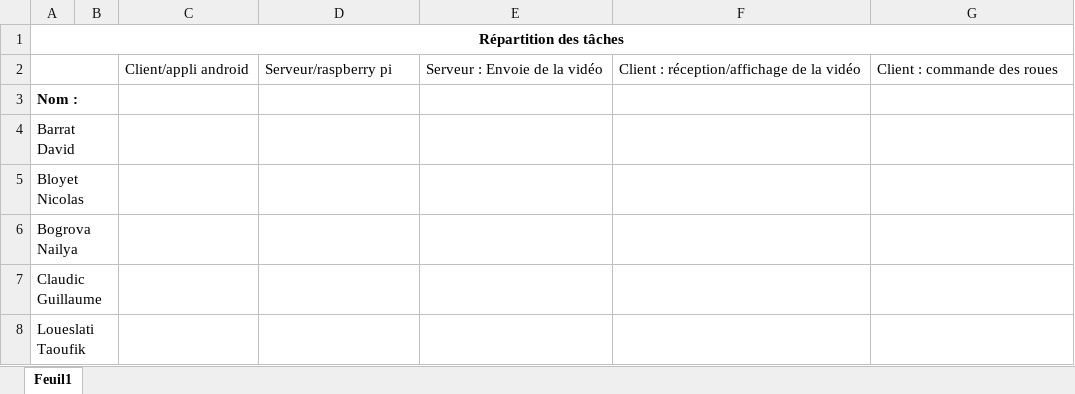
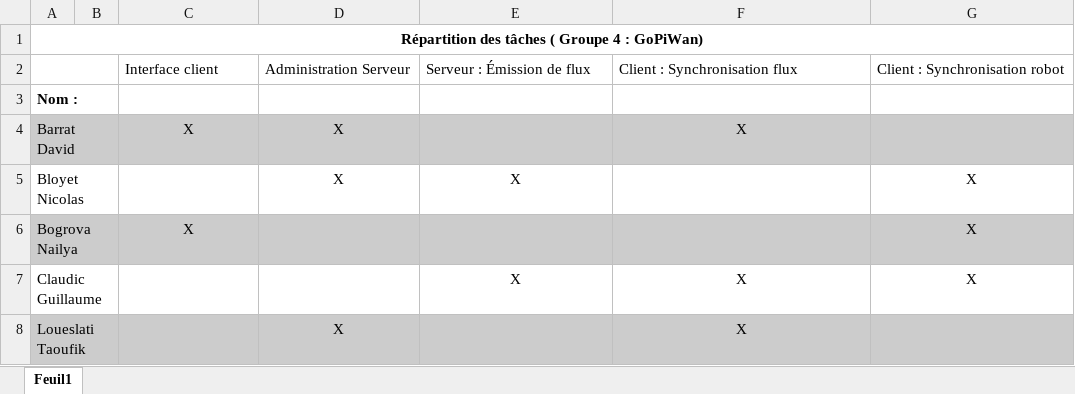
Before and after one commit to zipang29/gopiwan, an Excel workbook: Documents/repartition_des_taches.xlsx, sheet Feuil1, drawn as a sheet; values as stored, in another font and other column widths than the file's, no borders; removed rows and columns are numbered as before the commit, all else as after; the diff names each change by its address in the sheet, - before the commit and + after, or states it on an @@ line.

Commit message:
Attribution indicative des rôles au sein du projet

```diff
--- a/Documents/repartition_des_taches.xlsx (sheet Feuil1)
+++ b/Documents/repartition_des_taches.xlsx (sheet Feuil1)
-A1: Répartition des tâches
+A1: Répartition des tâches ( Groupe 4 : GoPiWan)
-row 2:  |  | Client/appli android | Serveur/raspberry pi | Serveur : Envoie de la vidéo | Client : réception/affichage de la vidéo | Client : commande des roues
+row 2:  |  | Interface client | Administration Serveur | Serveur : Émission de flux | Client : Synchronisation flux | Client : Synchronisation robot
-A4:G4 fill: none
+A4:G4 fill: #CCCCCC
-C4: (empty)
+C4: X
-D4:D5: (empty)
+D4:D5: X
-F4: (empty)
+F4: X
-E5: (empty)
+E5: X
-G5:G7: (empty)
+G5:G7: X
-A6:G6 fill: none
+A6:G6 fill: #CCCCCC
-C6: (empty)
+C6: X
-E7: (empty)
+E7: X
-F7:F8: (empty)
+F7:F8: X
-A8:G8 fill: none
+A8:G8 fill: #CCCCCC
-D8: (empty)
+D8: X
```
